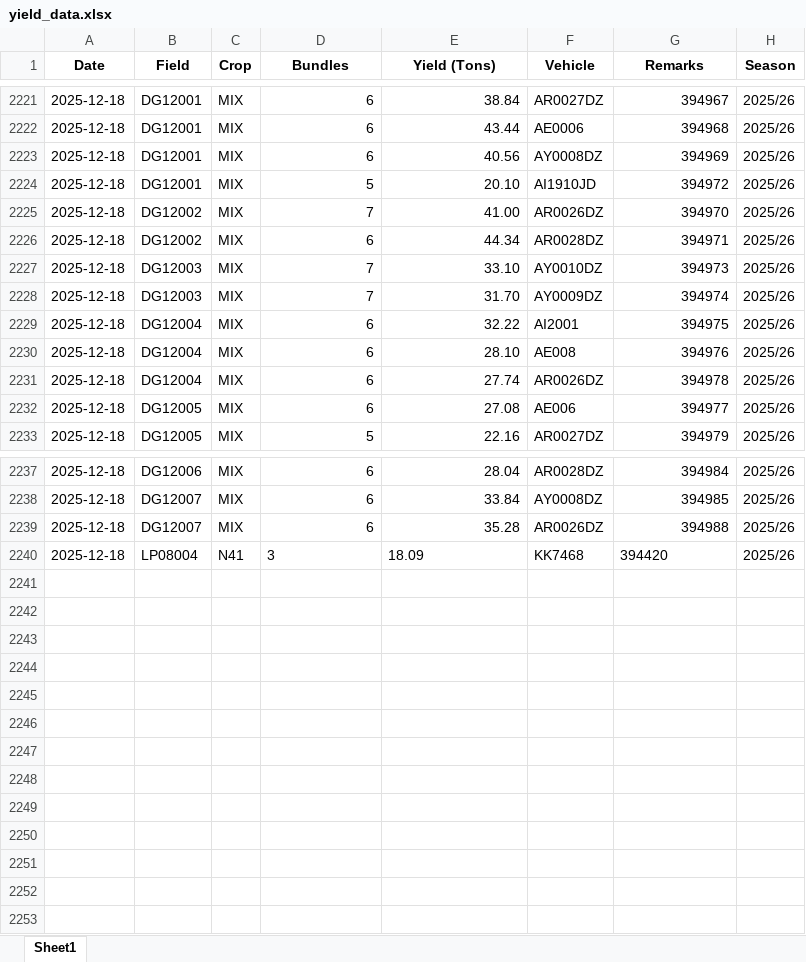
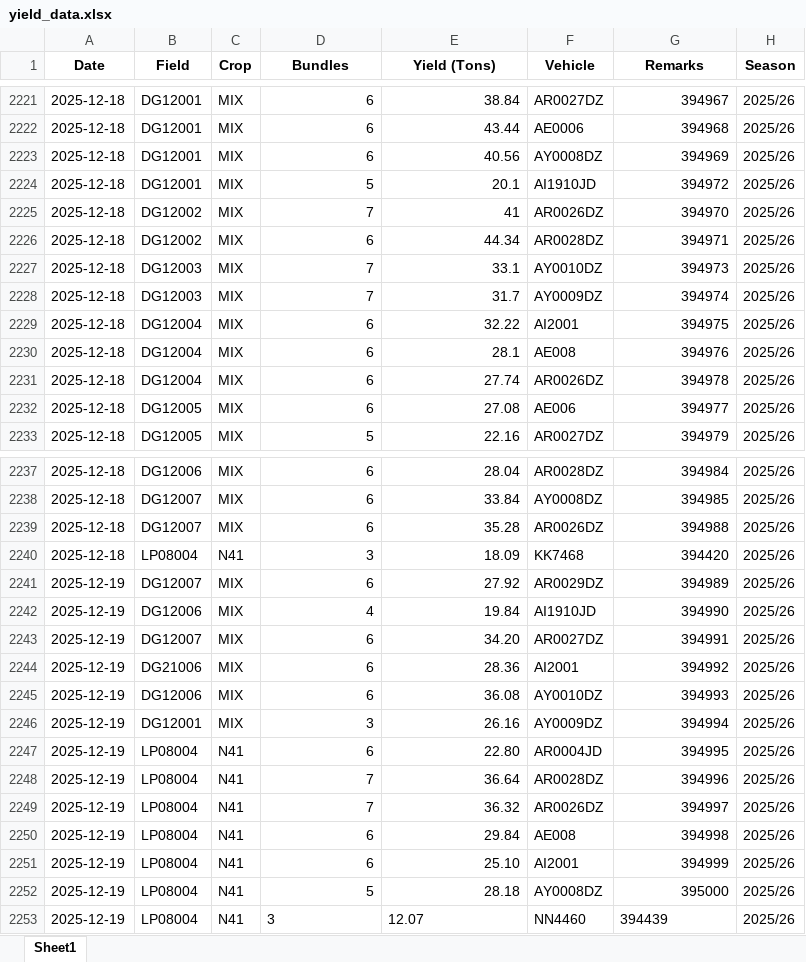
Before and after one commit to psibale/farm-management-system, an Excel workbook: data/yield_data.xlsx, sheet Sheet1, drawn as a sheet; only a part is shown, gaps mark what is left out; values as stored, in another font and other column widths than the file's, no borders; the diff names each change by its address in the sheet, - before the commit and + after, or states it on an @@ line.

```diff
--- a/data/yield_data.xlsx (sheet Sheet1)
+++ b/data/yield_data.xlsx (sheet Sheet1)
-E2224 (Yield (Tons)): 20.10
+E2224 (Yield (Tons)): 20.1
-E2225 (Yield (Tons)): 41.00
+E2225 (Yield (Tons)): 41
-E2227 (Yield (Tons)): 33.10
+E2227 (Yield (Tons)): 33.1
-E2228 (Yield (Tons)): 31.70
+E2228 (Yield (Tons)): 31.7
-E2230 (Yield (Tons)): 28.10
+E2230 (Yield (Tons)): 28.1
-D2240:E2240 alignment: left
+D2240:E2240 alignment: right
-G2240 alignment: left
+G2240 alignment: right
+row 2241: 2025-12-19 | DG12007 | MIX | 6 | 27.92 | AR0029DZ | 394989 | 2025/26
+row 2242: 2025-12-19 | DG12006 | MIX | 4 | 19.84 | AI1910JD | 394990 | 2025/26
+row 2243: 2025-12-19 | DG12007 | MIX | 6 | 34.20 | AR0027DZ | 394991 | 2025/26
+row 2244: 2025-12-19 | DG21006 | MIX | 6 | 28.36 | AI2001 | 394992 | 2025/26
+row 2245: 2025-12-19 | DG12006 | MIX | 6 | 36.08 | AY0010DZ | 394993 | 2025/26
+row 2246: 2025-12-19 | DG12001 | MIX | 3 | 26.16 | AY0009DZ | 394994 | 2025/26
+row 2247: 2025-12-19 | LP08004 | N41 | 6 | 22.80 | AR0004JD | 394995 | 2025/26
+row 2248: 2025-12-19 | LP08004 | N41 | 7 | 36.64 | AR0028DZ | 394996 | 2025/26
+row 2249: 2025-12-19 | LP08004 | N41 | 7 | 36.32 | AR0026DZ | 394997 | 2025/26
+row 2250: 2025-12-19 | LP08004 | N41 | 6 | 29.84 | AE008 | 394998 | 2025/26
+row 2251: 2025-12-19 | LP08004 | N41 | 6 | 25.10 | AI2001 | 394999 | 2025/26
+row 2252: 2025-12-19 | LP08004 | N41 | 5 | 28.18 | AY0008DZ | 395000 | 2025/26
+row 2253: 2025-12-19 | LP08004 | N41 | 3 | 12.07 | NN4460 | 394439 | 2025/26
```
Also changed, not shown: data/monthly_safety_reports.xlsx, 6 other files.
